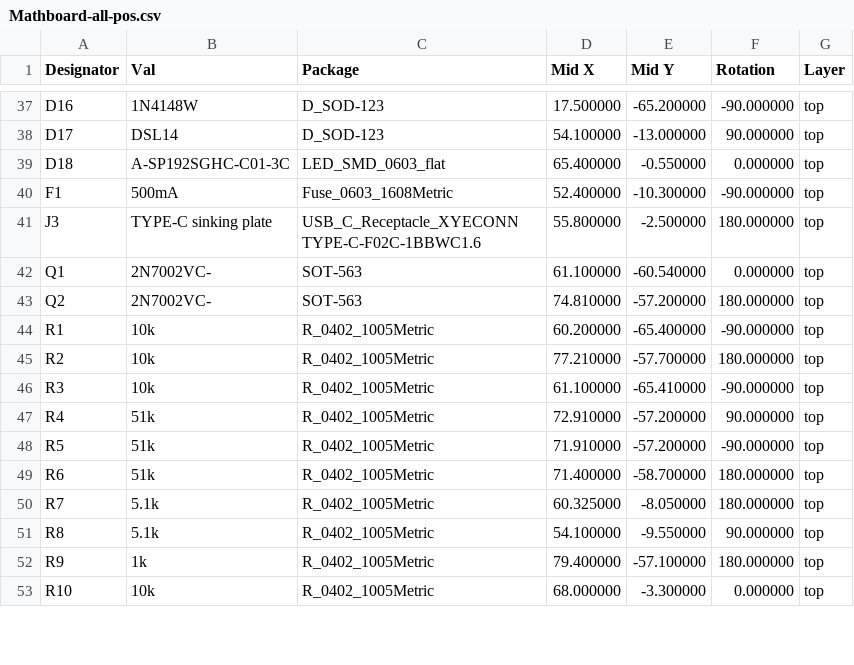
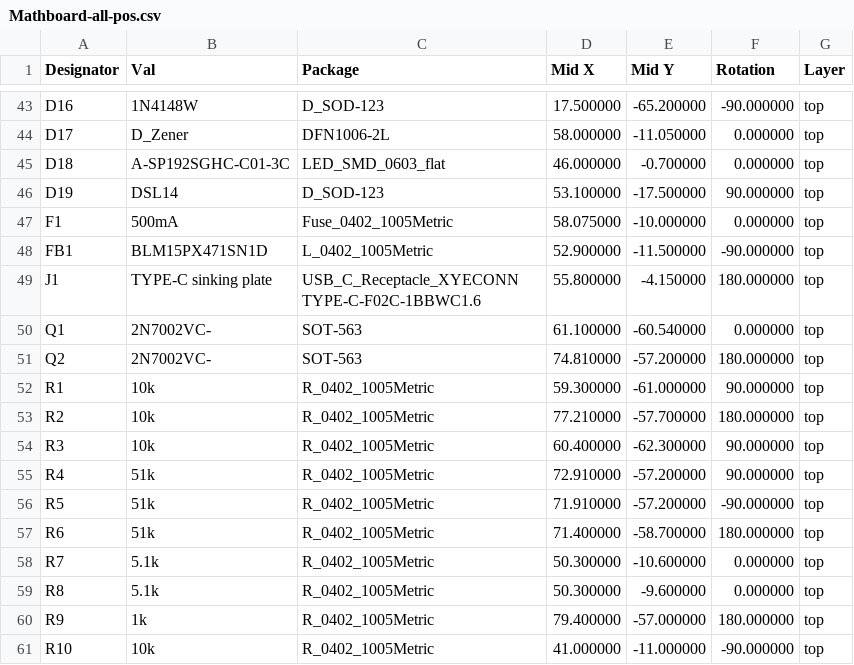
Before and after one commit to nup002/Mathboard, a CSV file: hardware/pcb/Production files/Mathboard-all-pos.csv, drawn as a sheet; only a part is shown, gaps mark what is left out; the diff covers the shown part only.

```diff
--- a/hardware/pcb/Production files/Mathboard-all-pos.csv
+++ b/hardware/pcb/Production files/Mathboard-all-pos.csv
@@ -37,11 +43,13 @@ Designator,Val,Package,Mid X,Mid Y,Rotation,Layer
 "D16","1N4148W","D_SOD-123",17.500000,-65.200000,-90.000000,top
-"D17","DSL14","D_SOD-123",54.100000,-13.000000,90.000000,top
-"D18","A-SP192SGHC-C01-3C","LED_SMD_0603_flat",65.400000,-0.550000,0.000000,top
-"F1","500mA","Fuse_0603_1608Metric",52.400000,-10.300000,-90.000000,top
-"J3","TYPE-C sinking plate","USB_C_Receptacle_XYECONN TYPE-C-F02C-1BBWC1.6",55.800000,-2.500000,180.000000,top
+"D17","D_Zener","DFN1006-2L",58.000000,-11.050000,0.000000,top
+"D18","A-SP192SGHC-C01-3C","LED_SMD_0603_flat",46.000000,-0.700000,0.000000,top
+"D19","DSL14","D_SOD-123",53.100000,-17.500000,90.000000,top
+"F1","500mA","Fuse_0402_1005Metric",58.075000,-10.000000,0.000000,top
+"FB1","BLM15PX471SN1D","L_0402_1005Metric",52.900000,-11.500000,-90.000000,top
+"J1","TYPE-C sinking plate","USB_C_Receptacle_XYECONN TYPE-C-F02C-1BBWC1.6",55.800000,-4.150000,180.000000,top
 "Q1","2N7002VC-","SOT-563",61.100000,-60.540000,0.000000,top
 "Q2","2N7002VC-","SOT-563",74.810000,-57.200000,180.000000,top
-"R1","10k","R_0402_1005Metric",60.200000,-65.400000,-90.000000,top
+"R1","10k","R_0402_1005Metric",59.300000,-61.000000,90.000000,top
 "R2","10k","R_0402_1005Metric",77.210000,-57.700000,180.000000,top
-"R3","10k","R_0402_1005Metric",61.100000,-65.410000,-90.000000,top
+"R3","10k","R_0402_1005Metric",60.400000,-62.300000,90.000000,top
 "R4","51k","R_0402_1005Metric",72.910000,-57.200000,90.000000,top
@@ -49,5 +57,5 @@ Designator,Val,Package,Mid X,Mid Y,Rotation,Layer
 "R6","51k","R_0402_1005Metric",71.400000,-58.700000,180.000000,top
-"R7","5.1k","R_0402_1005Metric",60.325000,-8.050000,180.000000,top
-"R8","5.1k","R_0402_1005Metric",54.100000,-9.550000,90.000000,top
-"R9","1k","R_0402_1005Metric",79.400000,-57.100000,180.000000,top
-"R10","10k","R_0402_1005Metric",68.000000,-3.300000,0.000000,top
+"R7","5.1k","R_0402_1005Metric",50.300000,-10.600000,0.000000,top
+"R8","5.1k","R_0402_1005Metric",50.300000,-9.600000,0.000000,top
+"R9","1k","R_0402_1005Metric",79.400000,-57.000000,180.000000,top
+"R10","10k","R_0402_1005Metric",41.000000,-11.000000,-90.000000,top
```
Also changed, not shown: 7 added rows and 79 edited cells elsewhere in this file, hardware/pcb/Production files/BOM.csv, 24 other files.
